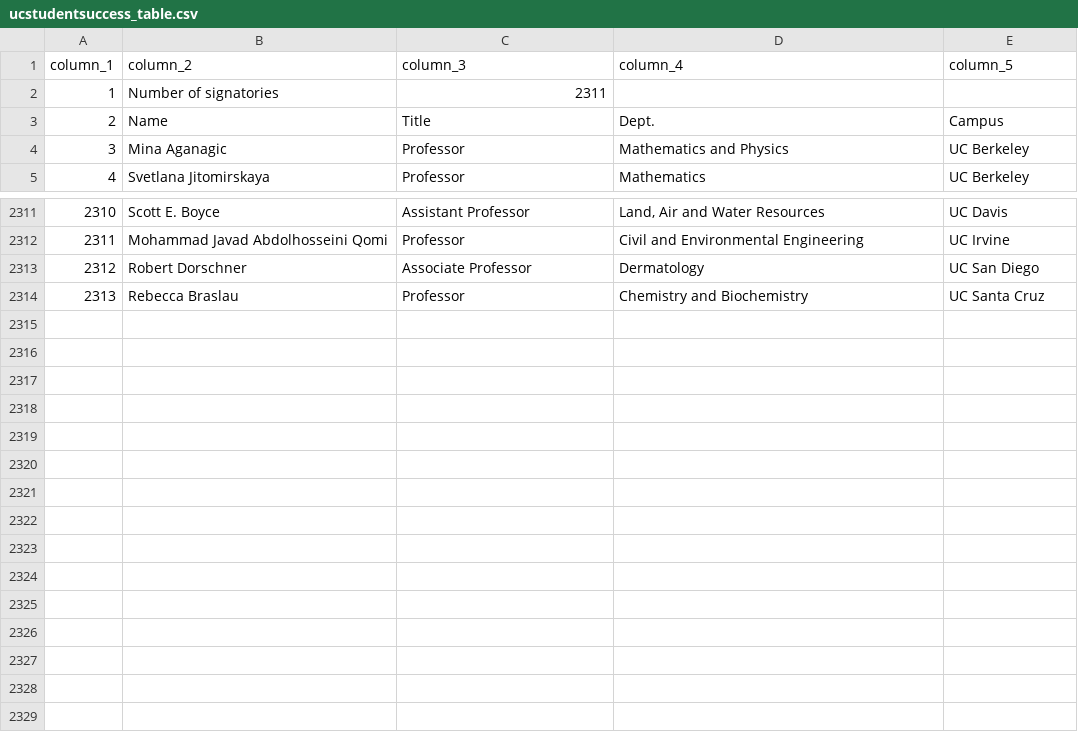
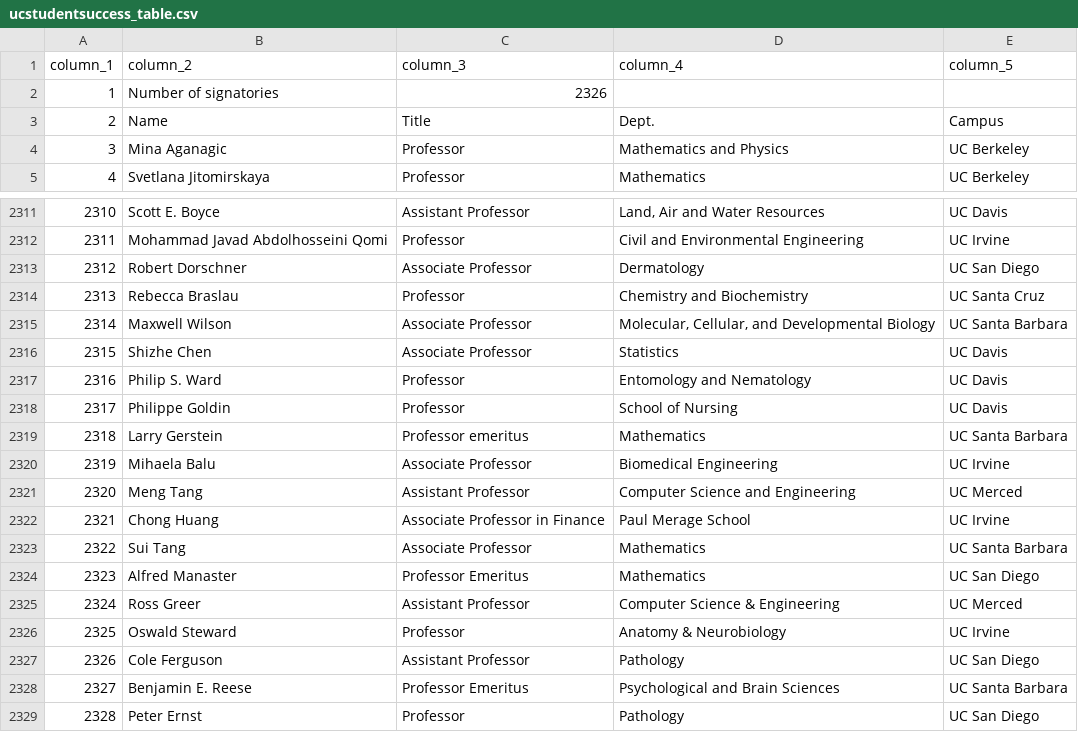
Before and after one commit to Hart-Hornor-Jones/signatory-analyzer, a CSV file: signatures/ucstudentsuccess_table.csv, drawn as a sheet; only a part is shown, gaps mark what is left out.

Commit message:
Update data 2026-07-06 09:58

```diff
--- a/signatures/ucstudentsuccess_table.csv
+++ b/signatures/ucstudentsuccess_table.csv
@@ -1,3 +1,3 @@
 column_1,column_2,column_3,column_4,column_5
-1,Number of signatories,2311,,
+1,Number of signatories,2326,,
 2,Name,Title,Dept.,Campus
@@ -2314 +2314,16 @@
 2313,Rebecca Braslau,Professor,Chemistry and Biochemistry,UC Santa Cruz
+2314,Maxwell Wilson,Associate Professor,"Molecular, Cellular, and Developmental Biology",UC Santa Barbara
+2315,Shizhe Chen,Associate Professor,Statistics,UC Davis
+2316,Philip S. Ward,Professor,Entomology and Nematology,UC Davis
+2317,Philippe Goldin,Professor,School of Nursing,UC Davis
+2318,Larry Gerstein,Professor emeritus,Mathematics,UC Santa Barbara
+2319,Mihaela Balu,Associate Professor,Biomedical Engineering,UC Irvine
+2320,Meng Tang,Assistant Professor,Computer Science and Engineering,UC Merced
+2321,Chong Huang,Associate Professor in Finance,Paul Merage School,UC Irvine
+2322,Sui Tang,Associate Professor,Mathematics,UC Santa Barbara
+2323,Alfred Manaster,Professor Emeritus,Mathematics,UC San Diego
+2324,Ross Greer,Assistant Professor,Computer Science & Engineering,UC Merced
+2325,Oswald Steward,Professor,Anatomy & Neurobiology,UC Irvine
+2326,Cole Ferguson,Assistant Professor,Pathology,UC San Diego
+2327,Benjamin E. Reese,Professor Emeritus,Psychological and Brain Sciences,UC Santa Barbara
+2328,Peter Ernst,Professor,Pathology,UC San Diego
```
Also changed, not shown: signatures/socscihum_table.csv, 8 other files.
